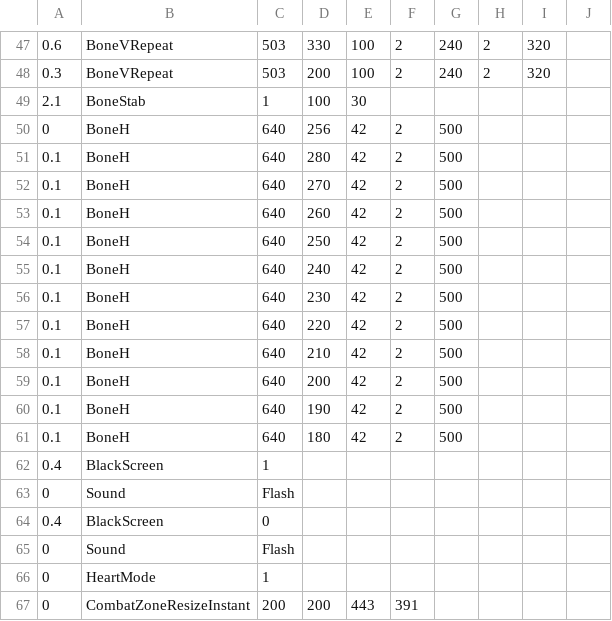
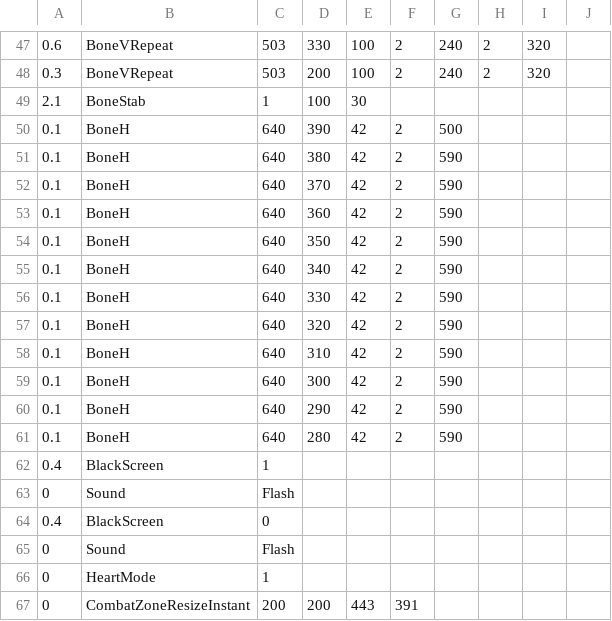
Before and after one commit to mario1D240/bad-time-simulator-remake-hd-sprite, a CSV file: sans_intro.csv, drawn as a sheet; only a part is shown, gaps mark what is left out.

Commit message:
Update sans_intro.csv

```diff
--- a/sans_intro.csv
+++ b/sans_intro.csv
@@ -49,14 +49,14 @@
 2.1,BoneStab,1,100,30,,,
-0,BoneH,640,256,42,2,500,,,
-0.1,BoneH,640,280,42,2,500,,,
-0.1,BoneH,640,270,42,2,500,,,
-0.1,BoneH,640,260,42,2,500,,,
-0.1,BoneH,640,250,42,2,500,,,
-0.1,BoneH,640,240,42,2,500,,,
-0.1,BoneH,640,230,42,2,500,,,
-0.1,BoneH,640,220,42,2,500,,,
-0.1,BoneH,640,210,42,2,500,,,
-0.1,BoneH,640,200,42,2,500,,,
-0.1,BoneH,640,190,42,2,500,,,
-0.1,BoneH,640,180,42,2,500,,,
+0.1,BoneH,640,390,42,2,500,,,
+0.1,BoneH,640,380,42,2,590,,,
+0.1,BoneH,640,370,42,2,590,,,
+0.1,BoneH,640,360,42,2,590,,,
+0.1,BoneH,640,350,42,2,590,,,
+0.1,BoneH,640,340,42,2,590,,,
+0.1,BoneH,640,330,42,2,590,,,
+0.1,BoneH,640,320,42,2,590,,,
+0.1,BoneH,640,310,42,2,590,,,
+0.1,BoneH,640,300,42,2,590,,,
+0.1,BoneH,640,290,42,2,590,,,
+0.1,BoneH,640,280,42,2,590,,,
 0.4,BlackScreen,1,,,,,,,
```
